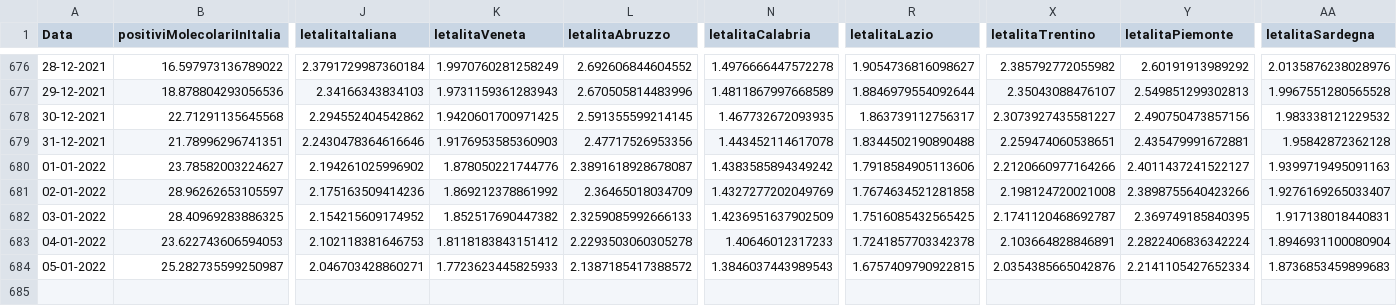
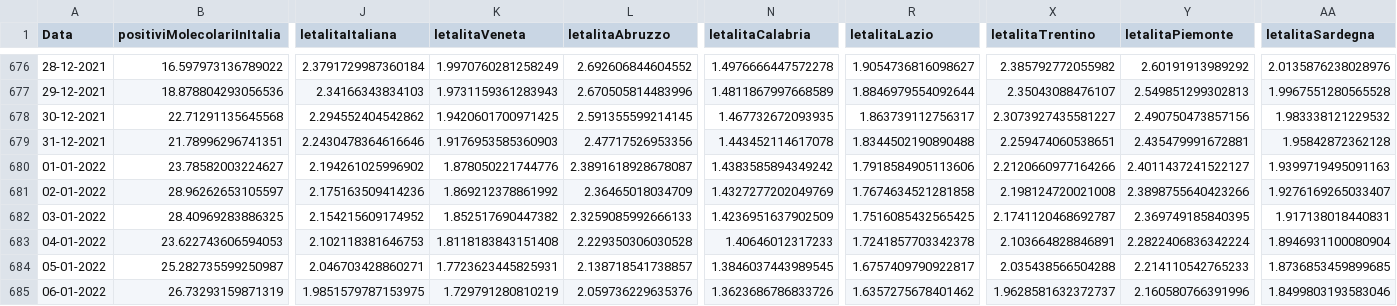
Before and after one commit to DigitalChriAri/Covid, a CSV file: Covid19GraficiItaliaEVeneto.csv, drawn as a sheet; only a part is shown, gaps mark what is left out; rows hold the shown columns only; the diff names each change by its address in the sheet, - before the commit and + after, or states it on an @@ line.

```diff
--- a/Covid19GraficiItaliaEVeneto.csv
+++ b/Covid19GraficiItaliaEVeneto.csv
-K683 (letalitaVeneta): 1.8118183843151412
+K683 (letalitaVeneta): 1.8118183843151408
-L683 (letalitaAbruzzo): 2.2293503060305278
+L683 (letalitaAbruzzo): 2.229350306030528
-K684 (letalitaVeneta): 1.7723623445825933
+K684 (letalitaVeneta): 1.7723623445825931
-L684 (letalitaAbruzzo): 2.1387185417388572
+L684 (letalitaAbruzzo): 2.138718541738857
-N684 (letalitaCalabria): 1.3846037443989543
+N684 (letalitaCalabria): 1.3846037443989545
-R684 (letalitaLazio): 1.6757409790922815
+R684 (letalitaLazio): 1.6757409790922817
-X684 (letalitaTrentino): 2.0354385665042876
+X684 (letalitaTrentino): 2.035438566504288
-Y684 (letalitaPiemonte): 2.2141105427652334
+Y684 (letalitaPiemonte): 2.214110542765233
-AA684 (letalitaSardegna): 1.8736853459899683
+AA684 (letalitaSardegna): 1.8736853459899685
+row 685: 06-01-2022 | 26.73293159871319 | 1.9851579787153975 | 1.729791280810219 | 2.059736229635376 | 1.3623686786833726 | 1.6357275678401462 | 1.9628581632372737 | 2.160580766391996 | 1.8499803193583046
```
Also changed, not shown: Covid19GraficiTamponiTotaliItaliaEVeneto.csv.
